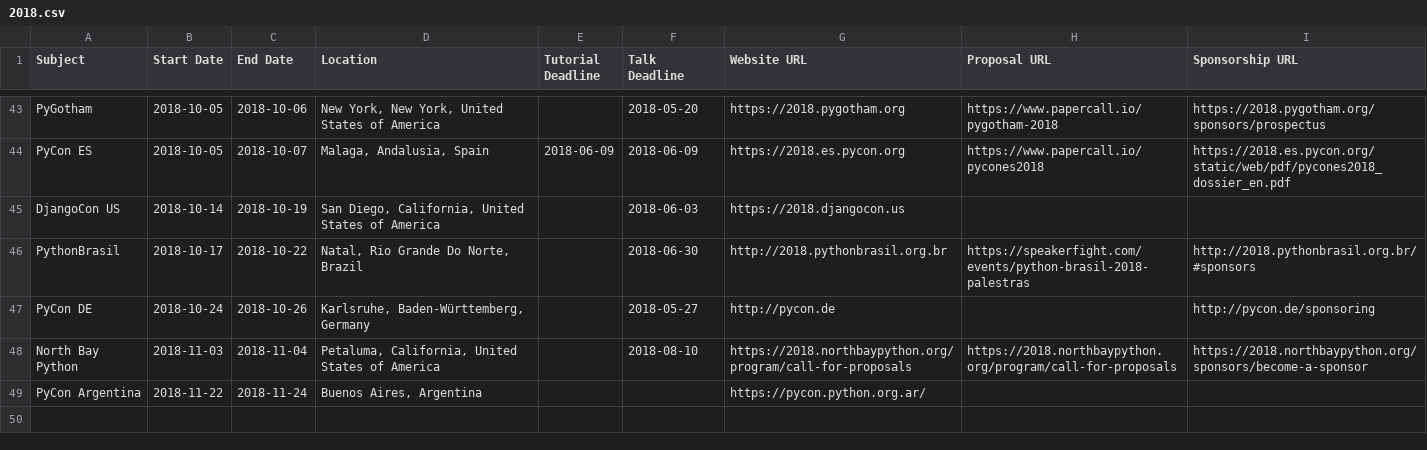
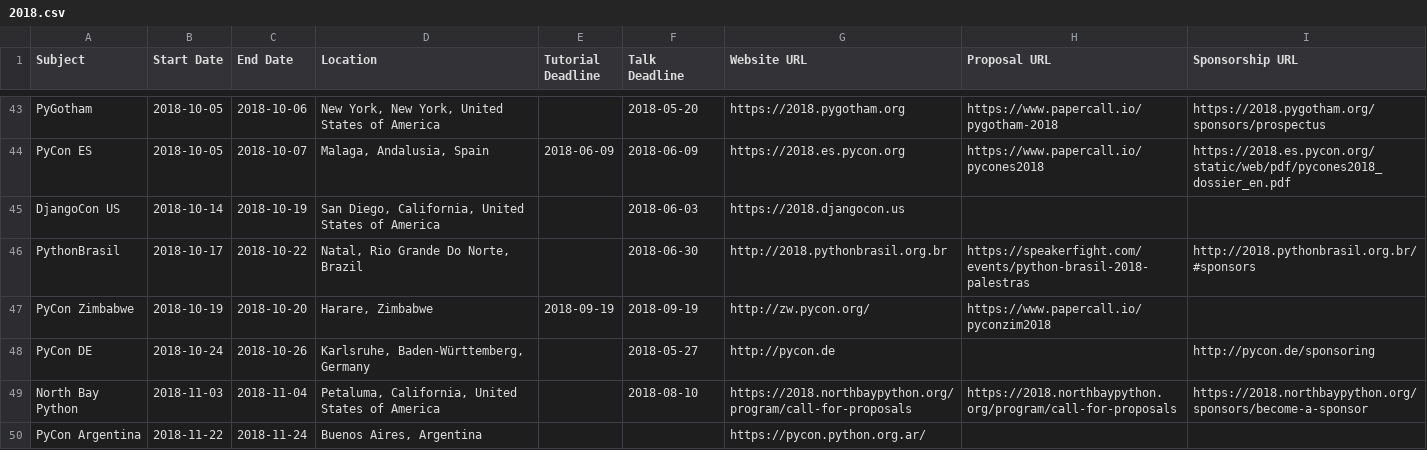
Before and after one commit to python-organizers/conferences, a CSV file: 2018.csv, drawn as a sheet; only a part is shown, gaps mark what is left out.

Commit message:
Add PyCon Zimbabwe (#55)

```diff
--- a/2018.csv
+++ b/2018.csv
@@ -46,2 +46,3 @@ DjangoCon US,2018-10-14,2018-10-19,"San Diego, California, United States of Amer
 PythonBrasil,2018-10-17,2018-10-22,"Natal, Rio Grande Do Norte, Brazil",,2018-06-30,http://2018.pythonbrasil.org.br,https://speakerfight.com/events/python-brasil-2018-palestras,http://2018.pythonbrasil.org.br/#sponsors
+PyCon Zimbabwe,2018-10-19,2018-10-20,"Harare, Zimbabwe",2018-09-19,2018-09-19,http://zw.pycon.org/,https://www.papercall.io/pyconzim2018,
 PyCon DE,2018-10-24,2018-10-26,"Karlsruhe, Baden-Württemberg, Germany",,2018-05-27,http://pycon.de,,http://pycon.de/sponsoring
```
